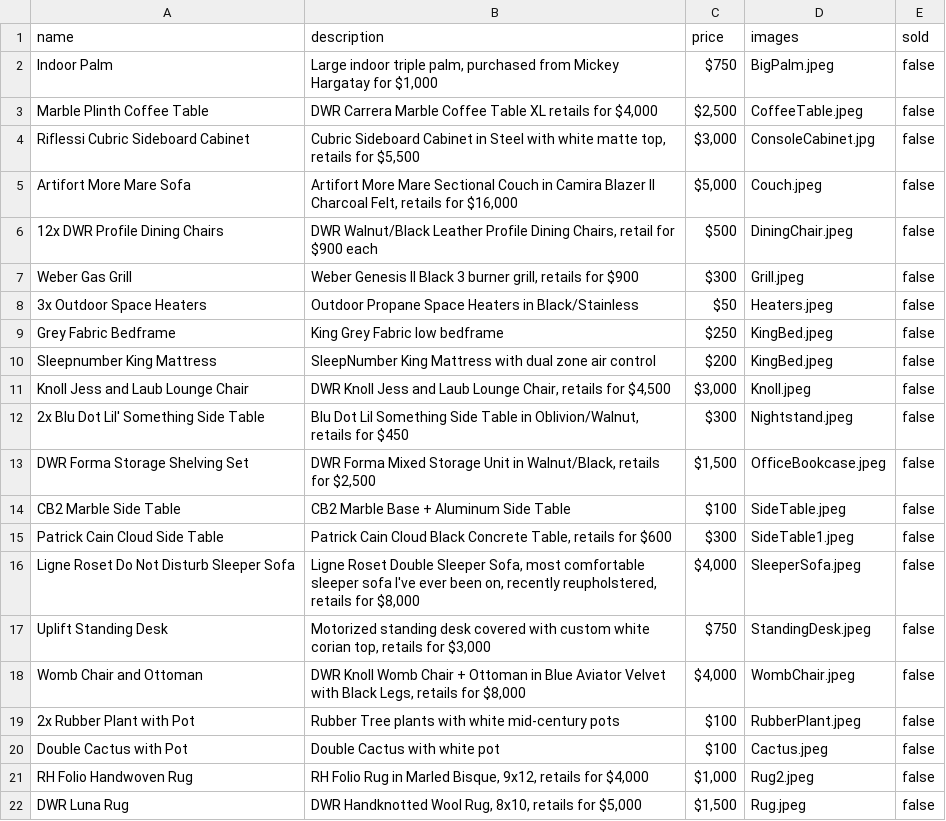
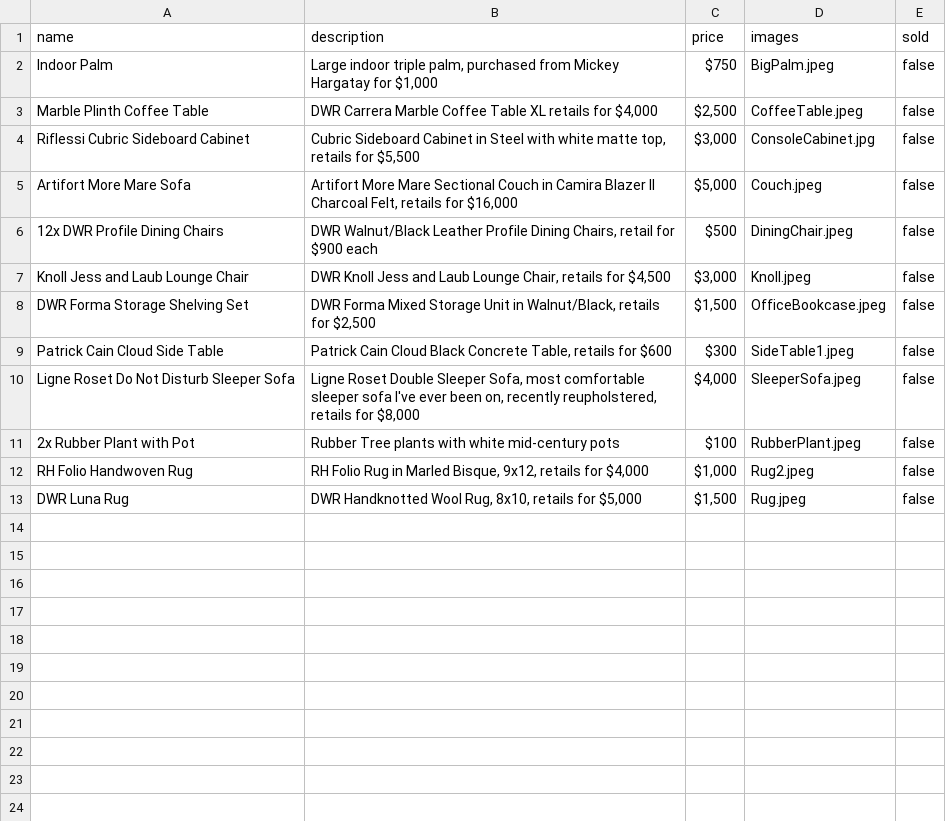
Before and after one commit to nhod/nickjtfurniture, a CSV file: _data/furniture.csv, drawn as a sheet.

```diff
--- a/_data/furniture.csv
+++ b/_data/furniture.csv
@@ -6,16 +6,7 @@ name,description,price,images,sold
 "12x DWR Profile Dining Chairs","DWR Walnut/Black Leather Profile Dining Chairs, retail for $900 each","$500","DiningChair.jpeg","false"
-"Weber Gas Grill","Weber Genesis II Black 3 burner grill, retails for $900","$300","Grill.jpeg","false"
-"3x Outdoor Space Heaters","Outdoor Propane Space Heaters in Black/Stainless","$50","Heaters.jpeg","false"
-"Grey Fabric Bedframe","King Grey Fabric low bedframe","$250","KingBed.jpeg","false"
-"Sleepnumber King Mattress","SleepNumber King Mattress with dual zone air control","$200","KingBed.jpeg","false"
 "Knoll Jess and Laub Lounge Chair","DWR Knoll Jess and Laub Lounge Chair, retails for $4,500","$3,000","Knoll.jpeg","false"
-"2x Blu Dot Lil' Something Side Table","Blu Dot Lil Something Side Table in Oblivion/Walnut, retails for $450","$300","Nightstand.jpeg","false"
 "DWR Forma Storage Shelving Set","DWR Forma Mixed Storage Unit in Walnut/Black, retails for $2,500","$1,500","OfficeBookcase.jpeg","false"
-"CB2 Marble Side Table","CB2 Marble Base + Aluminum Side Table","$100","SideTable.jpeg","false"
 "Patrick Cain Cloud Side Table","Patrick Cain Cloud Black Concrete Table, retails for $600","$300","SideTable1.jpeg","false"
 "Ligne Roset Do Not Disturb Sleeper Sofa","Ligne Roset Double Sleeper Sofa, most comfortable sleeper sofa I've ever been on, recently reupholstered, retails for $8,000","$4,000","SleeperSofa.jpeg","false"
-"Uplift Standing Desk","Motorized standing desk covered with custom white corian top, retails for $3,000","$750","StandingDesk.jpeg","false"
-"Womb Chair and Ottoman","DWR Knoll Womb Chair + Ottoman in Blue Aviator Velvet with Black Legs, retails for $8,000","$4,000","WombChair.jpeg","false"
 "2x Rubber Plant with Pot","Rubber Tree plants with white mid-century pots","$100","RubberPlant.jpeg","false"
-"Double Cactus with Pot","Double Cactus with white pot","$100","Cactus.jpeg","false"
 "RH Folio Handwoven Rug","RH Folio Rug in Marled Bisque, 9x12, retails for $4,000","$1,000","Rug2.jpeg","false"
```
